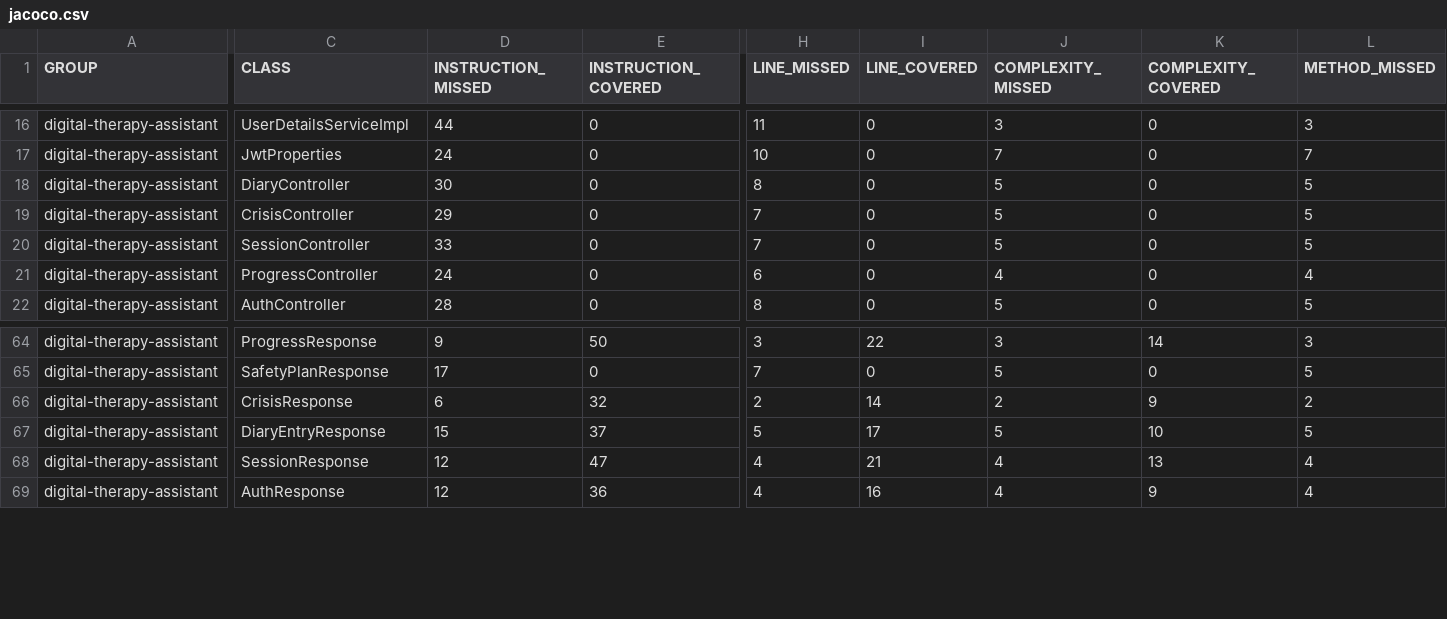
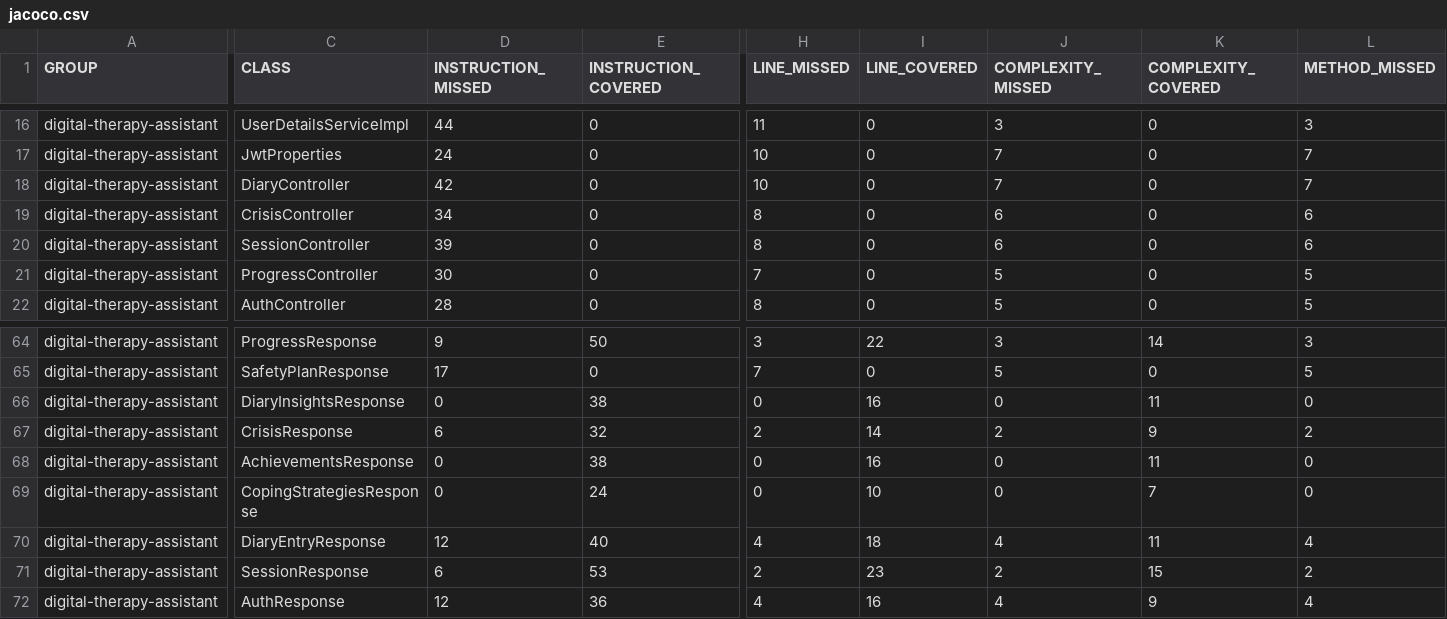
Before and after one commit to tlussier02/SE320_A2, a CSV file: docs/reports/jacoco/jacoco.csv, drawn as a sheet; only a part is shown, gaps mark what is left out; addresses are those after the commit; rows hold the shown columns only; the diff covers the shown part only; the diff names each change by its address in the sheet, - before the commit and + after, or states it on an @@ line.

```diff
--- a/docs/reports/jacoco/jacoco.csv
+++ b/docs/reports/jacoco/jacoco.csv
-D18 (INSTRUCTION_MISSED): 30
+D18 (INSTRUCTION_MISSED): 42
-H18 (LINE_MISSED): 8
+H18 (LINE_MISSED): 10
-J18 (COMPLEXITY_MISSED): 5
+J18 (COMPLEXITY_MISSED): 7
-L18 (METHOD_MISSED): 5
+L18 (METHOD_MISSED): 7
-D19 (INSTRUCTION_MISSED): 29
+D19 (INSTRUCTION_MISSED): 34
-H19:H20 (LINE_MISSED): 7
+H19:H20 (LINE_MISSED): 8
-J19:J20 (COMPLEXITY_MISSED): 5
+J19:J20 (COMPLEXITY_MISSED): 6
-L19:L20 (METHOD_MISSED): 5
+L19:L20 (METHOD_MISSED): 6
-D20 (INSTRUCTION_MISSED): 33
+D20 (INSTRUCTION_MISSED): 39
-D21 (INSTRUCTION_MISSED): 24
+D21 (INSTRUCTION_MISSED): 30
-H21 (LINE_MISSED): 6
+H21 (LINE_MISSED): 7
-J21 (COMPLEXITY_MISSED): 4
+J21 (COMPLEXITY_MISSED): 5
-L21 (METHOD_MISSED): 4
+L21 (METHOD_MISSED): 5
+row 66: digital-therapy-assistant | DiaryInsightsResponse | 0 | 38 | 0 | 16 | 0 | 11 | 0
+row 68: digital-therapy-assistant | AchievementsResponse | 0 | 38 | 0 | 16 | 0 | 11 | 0
+row 69: digital-therapy-assistant | CopingStrategiesResponse | 0 | 24 | 0 | 10 | 0 | 7 | 0
-D70 (INSTRUCTION_MISSED): 15
+D70 (INSTRUCTION_MISSED): 12
-E70 (INSTRUCTION_COVERED): 37
+E70 (INSTRUCTION_COVERED): 40
-H70 (LINE_MISSED): 5
+H70 (LINE_MISSED): 4
-I70 (LINE_COVERED): 17
+I70 (LINE_COVERED): 18
-J70 (COMPLEXITY_MISSED): 5
+J70 (COMPLEXITY_MISSED): 4
-K70 (COMPLEXITY_COVERED): 10
+K70 (COMPLEXITY_COVERED): 11
-L70 (METHOD_MISSED): 5
+L70 (METHOD_MISSED): 4
-D71 (INSTRUCTION_MISSED): 12
+D71 (INSTRUCTION_MISSED): 6
-E71 (INSTRUCTION_COVERED): 47
+E71 (INSTRUCTION_COVERED): 53
-H71 (LINE_MISSED): 4
+H71 (LINE_MISSED): 2
-I71 (LINE_COVERED): 21
+I71 (LINE_COVERED): 23
-J71 (COMPLEXITY_MISSED): 4
+J71 (COMPLEXITY_MISSED): 2
-K71 (COMPLEXITY_COVERED): 13
+K71 (COMPLEXITY_COVERED): 15
-L71 (METHOD_MISSED): 4
+L71 (METHOD_MISSED): 2
```
Also changed, not shown: 23 edited cells elsewhere in this file, 55 other files.
